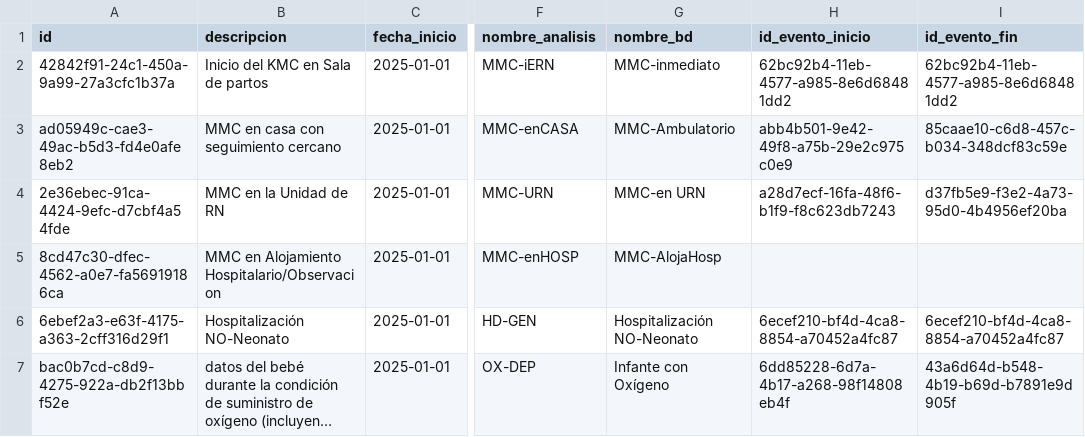
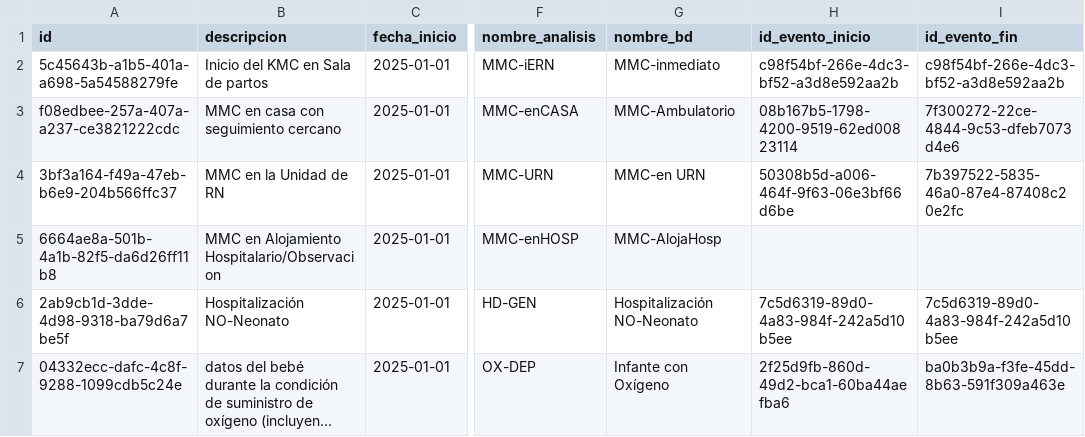
Before and after one commit to Proyecto-de-Grado-Fundacion-Canguro/Metadatos---Supabase, a CSV file: data/processed/Episodio.csv, drawn as a sheet; only a part is shown, gaps mark what is left out; long unchanged cells end in …; the diff names each change by its address in the sheet, - before the commit and + after, or states it on an @@ line.

```diff
--- a/data/processed/Episodio.csv
+++ b/data/processed/Episodio.csv
-A2 (id): 42842f91-24c1-450a-9a99-27a3cfc1b37a
+A2 (id): 5c45643b-a1b5-401a-a698-5a54588279fe
-H2 (id_evento_inicio): 62bc92b4-11eb-4577-a985-8e6d68481dd2
+H2 (id_evento_inicio): c98f54bf-266e-4dc3-bf52-a3d8e592aa2b
-I2 (id_evento_fin): 62bc92b4-11eb-4577-a985-8e6d68481dd2
+I2 (id_evento_fin): c98f54bf-266e-4dc3-bf52-a3d8e592aa2b
-A3 (id): ad05949c-cae3-49ac-b5d3-fd4e0afe8eb2
+A3 (id): f08edbee-257a-407a-a237-ce3821222cdc
-H3 (id_evento_inicio): abb4b501-9e42-49f8-a75b-29e2c975c0e9
+H3 (id_evento_inicio): 08b167b5-1798-4200-9519-62ed00823114
-I3 (id_evento_fin): 85caae10-c6d8-457c-b034-348dcf83c59e
+I3 (id_evento_fin): 7f300272-22ce-4844-9c53-dfeb7073d4e6
-A4 (id): 2e36ebec-91ca-4424-9efc-d7cbf4a54fde
+A4 (id): 3bf3a164-f49a-47eb-b6e9-204b566ffc37
-H4 (id_evento_inicio): a28d7ecf-16fa-48f6-b1f9-f8c623db7243
+H4 (id_evento_inicio): 50308b5d-a006-464f-9f63-06e3bf66d6be
-I4 (id_evento_fin): d37fb5e9-f3e2-4a73-95d0-4b4956ef20ba
+I4 (id_evento_fin): 7b397522-5835-46a0-87e4-87408c20e2fc
-A5 (id): 8cd47c30-dfec-4562-a0e7-fa56919186ca
+A5 (id): 6664ae8a-501b-4a1b-82f5-da6d26ff11b8
-A6 (id): 6ebef2a3-e63f-4175-a363-2cff316d29f1
+A6 (id): 2ab9cb1d-3dde-4d98-9318-ba79d6a7be5f
-H6 (id_evento_inicio): 6ecef210-bf4d-4ca8-8854-a70452a4fc87
+H6 (id_evento_inicio): 7c5d6319-89d0-4a83-984f-242a5d10b5ee
-I6 (id_evento_fin): 6ecef210-bf4d-4ca8-8854-a70452a4fc87
+I6 (id_evento_fin): 7c5d6319-89d0-4a83-984f-242a5d10b5ee
-A7 (id): bac0b7cd-c8d9-4275-922a-db2f13bbf52e
+A7 (id): 04332ecc-dafc-4c8f-9288-1099cdb5c24e
-H7 (id_evento_inicio): 6dd85228-6d7a-4b17-a268-98f14808eb4f
+H7 (id_evento_inicio): 2f25d9fb-860d-49d2-bca1-60ba44aefba6
-I7 (id_evento_fin): 43a6d64d-b548-4b19-b69d-b7891e9d905f
+I7 (id_evento_fin): ba0b3b9a-f3fe-45dd-8b63-591f309a463e
```
Also changed, not shown: data/processed/evento.csv, data/processed/fase.csv, 18 other files.
